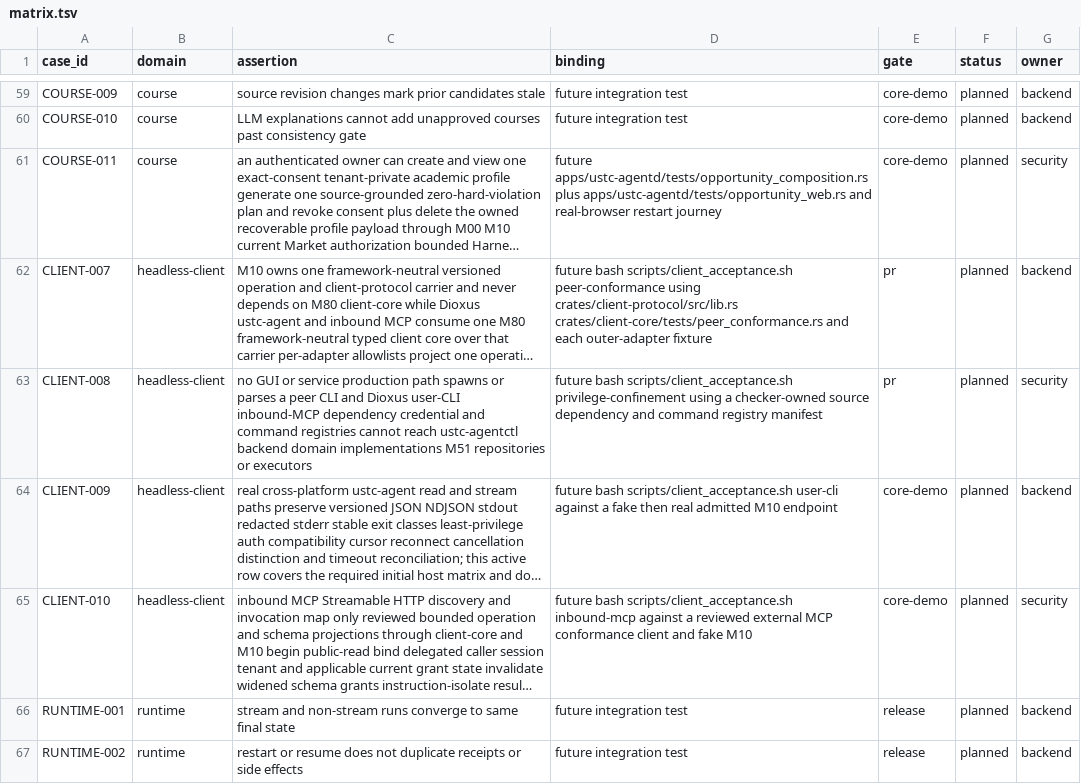
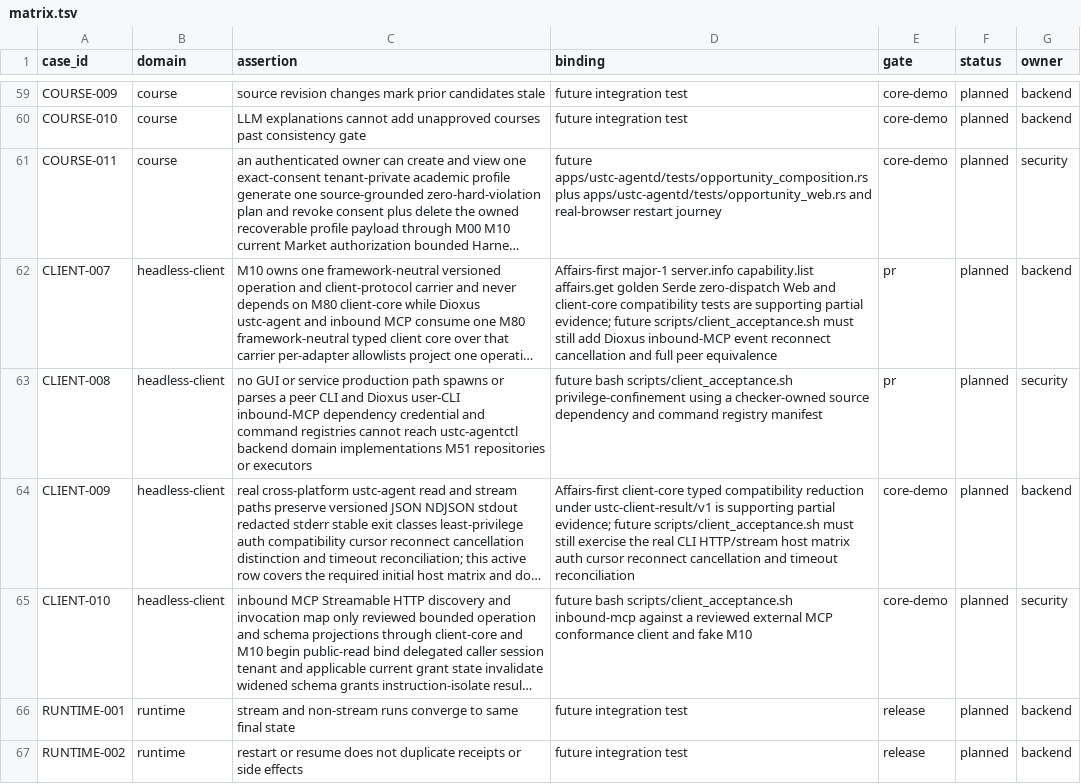
Before and after one commit to Develata/ustc-campus-agent, a TSV file: docs/acceptance/matrix.tsv, drawn as a sheet; only a part is shown, gaps mark what is left out; long unchanged cells end in …; the diff names each change by its address in the sheet, - before the commit and + after, or states it on an @@ line.

```diff
--- a/docs/acceptance/matrix.tsv
+++ b/docs/acceptance/matrix.tsv
-D62 (binding): future bash scripts/client_acceptance.sh peer-conformance using crates/client-protocol/src/lib.rs crates/client-core/tests/peer_conformance.rs and each outer-adapter fixture
+D62 (binding): Affairs-first major-1 server.info capability.list affairs.get golden Serde zero-dispatch Web and client-core compatibility tests are supporting partial evidence; future scripts/client_acceptance.sh must still add Dioxus inbound-MCP event reconnect cancellation and full peer equivalence
-D64 (binding): future bash scripts/client_acceptance.sh user-cli against a fake then real admitted M10 endpoint
+D64 (binding): Affairs-first client-core typed compatibility reduction under ustc-client-result/v1 is supporting partial evidence; future scripts/client_acceptance.sh must still exercise the real CLI HTTP/stream host matrix auth cursor reconnect cancellation and timeout reconciliation
```
Also changed, not shown: 24 other files.
